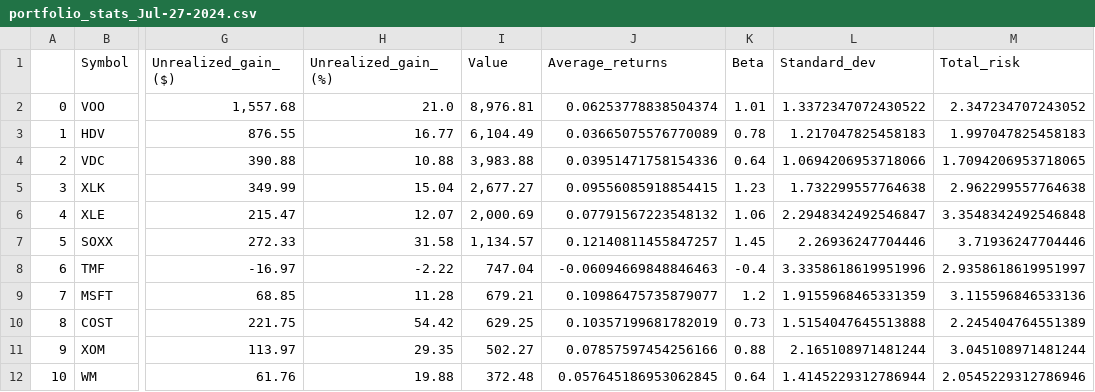
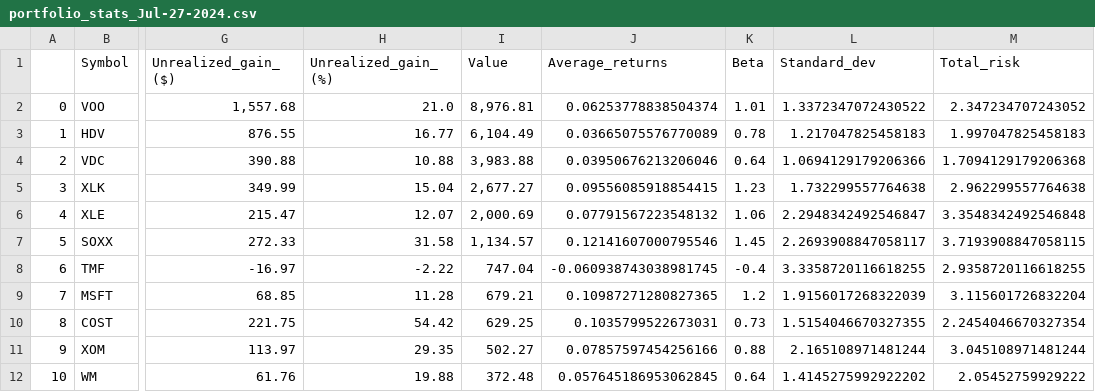
Before and after one commit to BlakeUribe/opt_portfolio, a CSV file: data/portfolio_stats_Jul-27-2024.csv, drawn as a sheet; only a part is shown, gaps mark what is left out; the diff names each change by its address in the sheet, - before the commit and + after, or states it on an @@ line.

```diff
--- a/data/portfolio_stats_Jul-27-2024.csv
+++ b/data/portfolio_stats_Jul-27-2024.csv
-J4 (Average_returns): 0.03951471758154336
+J4 (Average_returns): 0.03950676213206046
-L4 (Standard_dev): 1.0694206953718066
+L4 (Standard_dev): 1.0694129179206366
-M4 (Total_risk): 1.7094206953718065
+M4 (Total_risk): 1.7094129179206368
-J7 (Average_returns): 0.12140811455847257
+J7 (Average_returns): 0.12141607000795546
-L7 (Standard_dev): 2.26936247704446
+L7 (Standard_dev): 2.2693908847058117
-M7 (Total_risk): 3.71936247704446
+M7 (Total_risk): 3.7193908847058115
-J8 (Average_returns): -0.06094669848846463
+J8 (Average_returns): -0.060938743038981745
-L8 (Standard_dev): 3.3358618619951996
+L8 (Standard_dev): 3.3358720116618255
-M8 (Total_risk): 2.9358618619951997
+M8 (Total_risk): 2.9358720116618255
-J9 (Average_returns): 0.10986475735879077
+J9 (Average_returns): 0.10987271280827365
-L9 (Standard_dev): 1.9155968465331359
+L9 (Standard_dev): 1.9156017268322039
-M9 (Total_risk): 3.115596846533136
+M9 (Total_risk): 3.115601726832204
-J10 (Average_returns): 0.10357199681782019
+J10 (Average_returns): 0.1035799522673031
-L10 (Standard_dev): 1.5154047645513888
+L10 (Standard_dev): 1.5154046670327355
-M10 (Total_risk): 2.245404764551389
+M10 (Total_risk): 2.2454046670327354
-L12 (Standard_dev): 1.4145229312786944
+L12 (Standard_dev): 1.4145275992922202
-M12 (Total_risk): 2.0545229312786946
+M12 (Total_risk): 2.05452759929222
```
Also changed, not shown: 1 other file.
